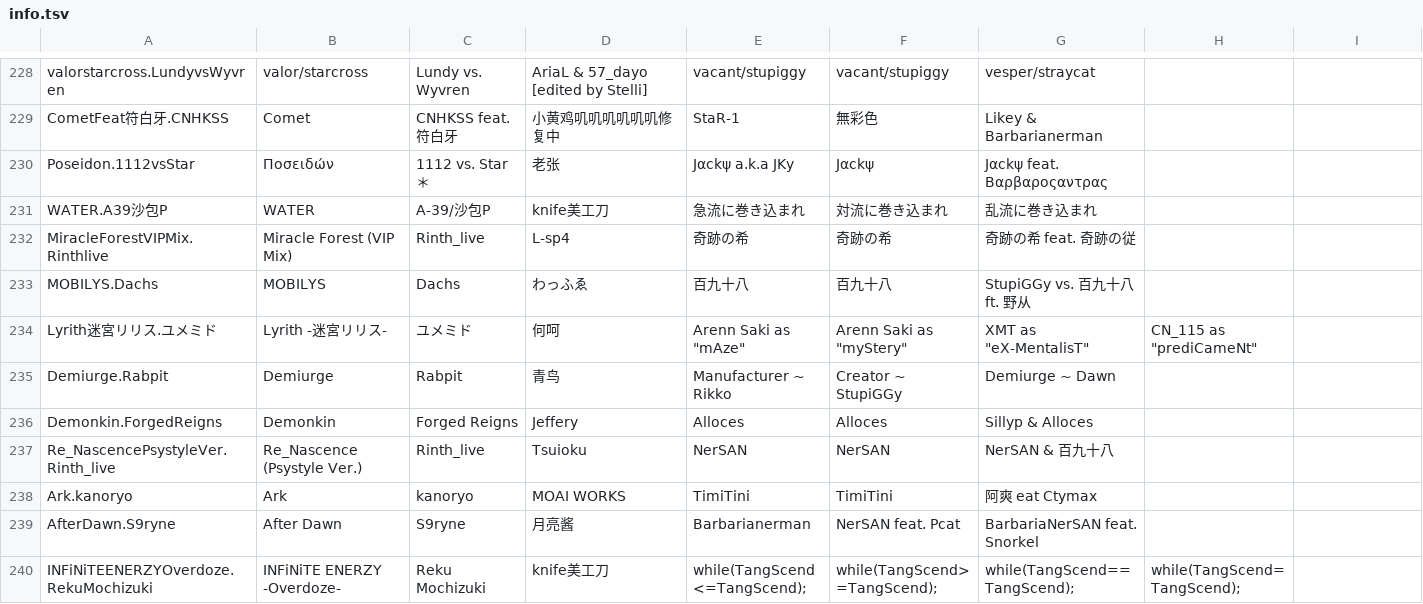
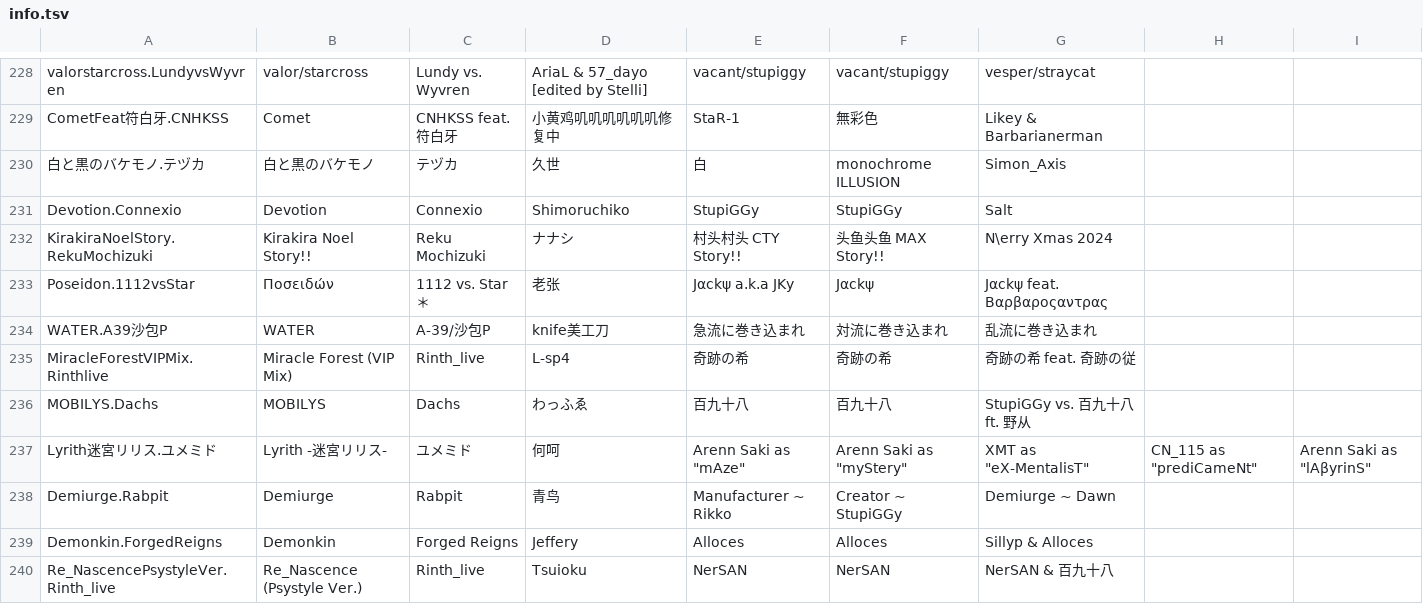
Before and after one commit to 7aGiven/Phigros_Resource, a TSV file: info.tsv, drawn as a sheet; only a part is shown, gaps mark what is left out; the shorter side is filled out with more unchanged rows; addresses are those after the commit; the diff names each change by its address in the sheet, - before the commit and + after, or states it on an @@ line.

```diff
--- a/info.tsv
+++ b/info.tsv
+row 230: 白と黒のバケモノ.テヅカ | 白と黒のバケモノ | テヅカ | 久世 | 白 | monochrome ILLUSION | Simon_Axis
+row 231: Devotion.Connexio | Devotion | Connexio | Shimoruchiko | StupiGGy | StupiGGy | Salt
+row 232: KirakiraNoelStory.RekuMochizuki | Kirakira Noel Story!! | Reku Mochizuki | ナナシ | 村头村头 CTY Story!! | 头鱼头鱼 MAX Story!! | N\erry Xmas 2024
-I237: (empty)
+I237: Arenn Saki as "lAβyrinS"
```
Also changed, not shown: difficulty.tsv, 1 other file.
